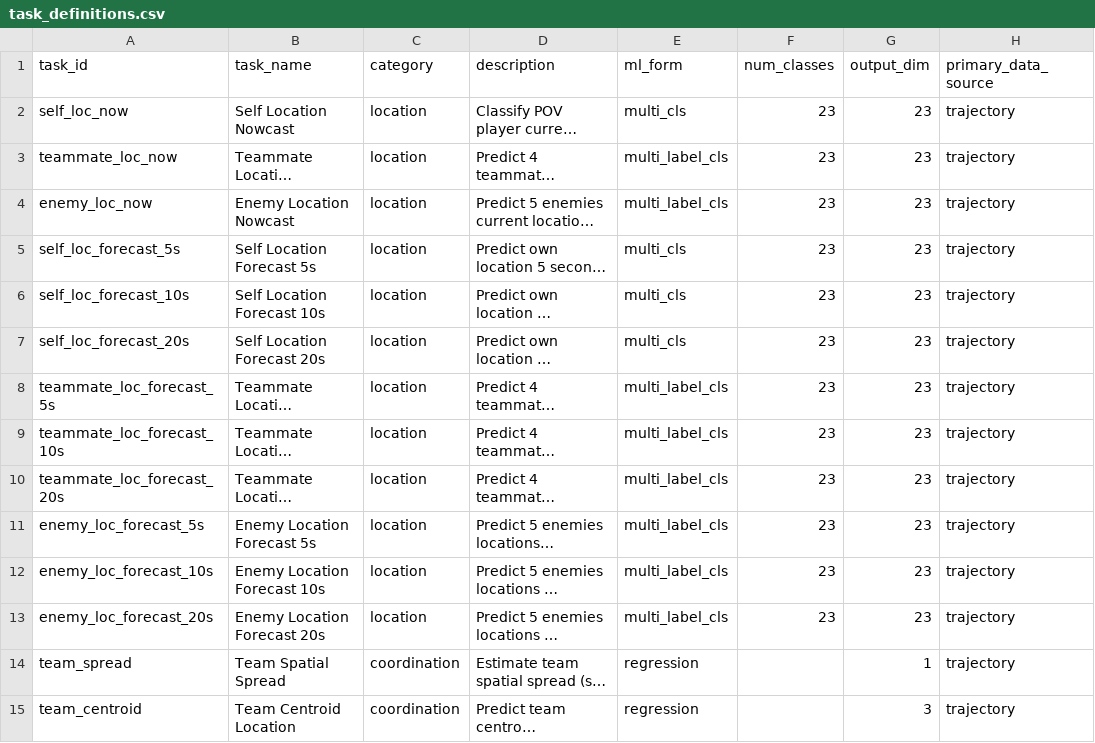
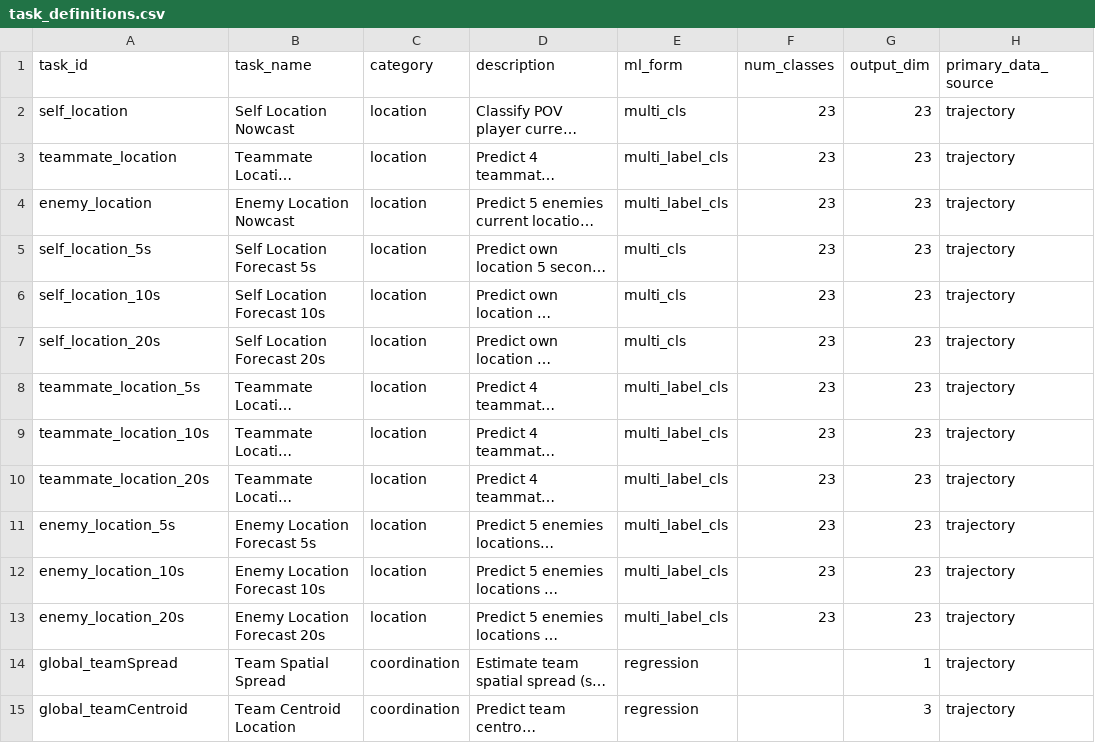
Before and after one commit to HATS-ICT/x-ego, a CSV file: scripts/task_creator/task_definitions.csv, drawn as a sheet; only a part is shown; long unchanged cells end in …; the diff covers the shown part only; the diff names each change by its address in the sheet, - before the commit and + after, or states it on an @@ line.

Commit message:
refactor: restructure task IDs to {perspective}_{task}_{horizon} with camelCase

```diff
--- a/scripts/task_creator/task_definitions.csv
+++ b/scripts/task_creator/task_definitions.csv
-A2 (task_id): self_loc_now
+A2 (task_id): self_location
-A3 (task_id): teammate_loc_now
+A3 (task_id): teammate_location
-A4 (task_id): enemy_loc_now
+A4 (task_id): enemy_location
-A5 (task_id): self_loc_forecast_5s
+A5 (task_id): self_location_5s
-A6 (task_id): self_loc_forecast_10s
+A6 (task_id): self_location_10s
-A7 (task_id): self_loc_forecast_20s
+A7 (task_id): self_location_20s
-A8 (task_id): teammate_loc_forecast_5s
+A8 (task_id): teammate_location_5s
-A9 (task_id): teammate_loc_forecast_10s
+A9 (task_id): teammate_location_10s
-A10 (task_id): teammate_loc_forecast_20s
+A10 (task_id): teammate_location_20s
-A11 (task_id): enemy_loc_forecast_5s
+A11 (task_id): enemy_location_5s
-A12 (task_id): enemy_loc_forecast_10s
+A12 (task_id): enemy_location_10s
-A13 (task_id): enemy_loc_forecast_20s
+A13 (task_id): enemy_location_20s
-A14 (task_id): team_spread
+A14 (task_id): global_teamSpread
-A15 (task_id): team_centroid
+A15 (task_id): global_teamCentroid
```
Also changed, not shown: 26 edited cells elsewhere in this file, 1 other file.
